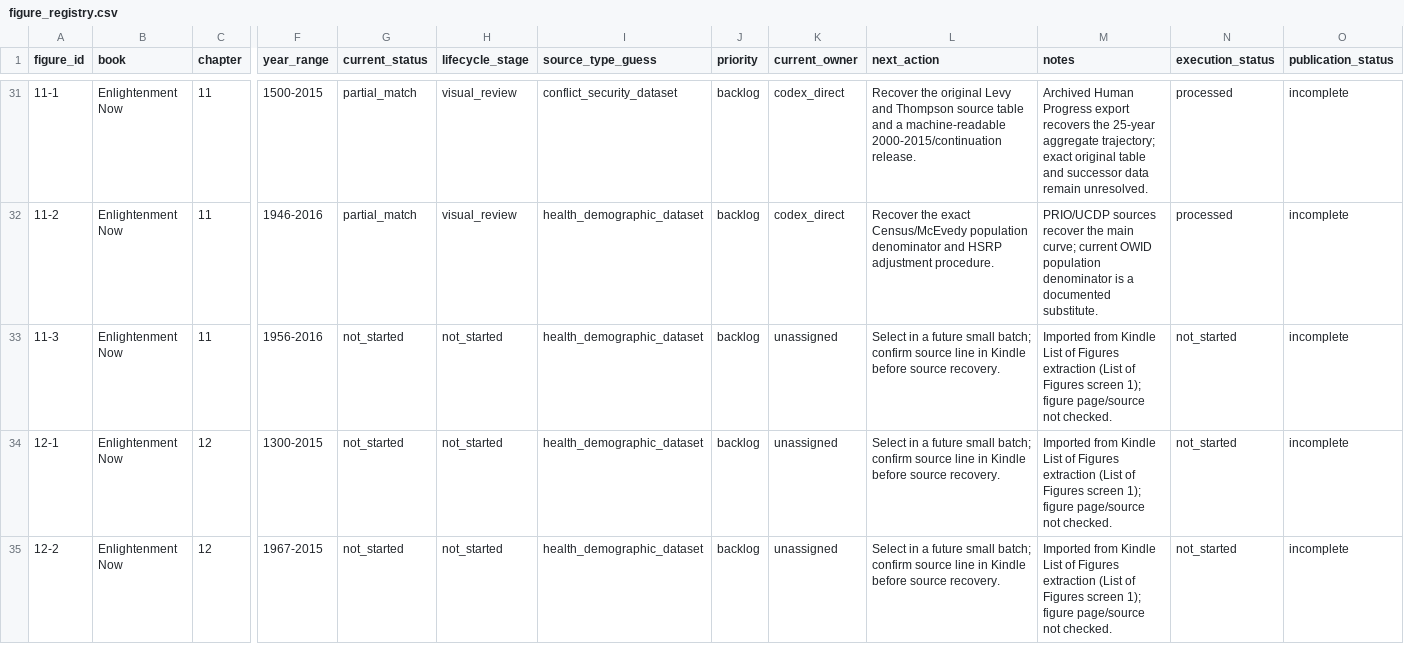
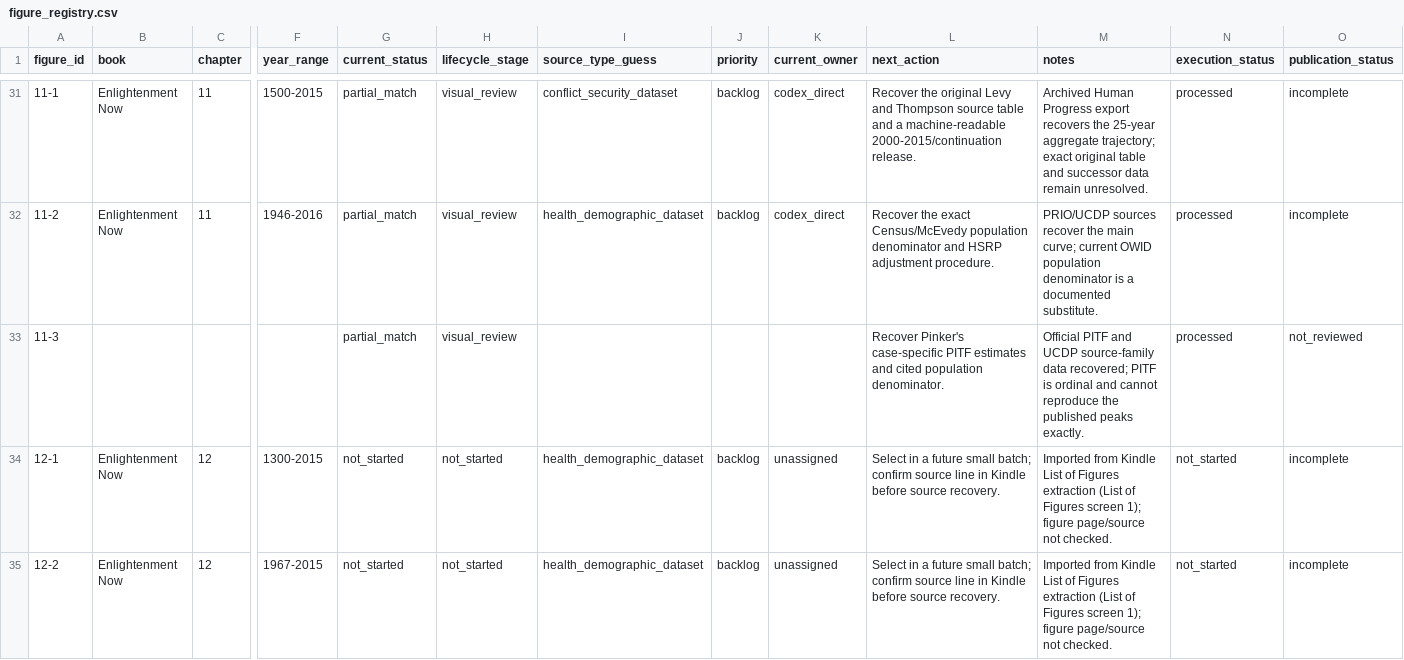
Before and after one commit to J-Chamberlain/pinker_charts, a CSV file: data/figure_registry.csv, drawn as a sheet; only a part is shown, gaps mark what is left out; the diff covers the shown part only; the diff names each change by its address in the sheet, - before the commit and + after, or states it on an @@ line.

Commit message:
Reconstruct figure 11-3 as partial match

```diff
--- a/data/figure_registry.csv
+++ b/data/figure_registry.csv
-B33 (book): Enlightenment Now
+B33 (book): (empty)
-C33 (chapter): 11
+C33 (chapter): (empty)
-F33 (year_range): 1956-2016
+F33 (year_range): (empty)
-G33 (current_status): not_started
+G33 (current_status): partial_match
-H33 (lifecycle_stage): not_started
+H33 (lifecycle_stage): visual_review
-I33 (source_type_guess): health_demographic_dataset
+I33 (source_type_guess): (empty)
-J33 (priority): backlog
+J33 (priority): (empty)
-K33 (current_owner): unassigned
+K33 (current_owner): (empty)
-L33 (next_action): Select in a future small batch; confirm source line in Kindle before source recovery.
+L33 (next_action): Recover Pinker's case-specific PITF estimates and cited population denominator.
-M33 (notes): Imported from Kindle List of Figures extraction (List of Figures screen 1); figure page/source not checked.
+M33 (notes): Official PITF and UCDP source-family data recovered; PITF is ordinal and cannot reproduce the published peaks exactly.
-N33 (execution_status): not_started
+N33 (execution_status): processed
-O33 (publication_status): incomplete
+O33 (publication_status): not_reviewed
```
Also changed, not shown: 1 edited cell elsewhere in this file, data/metadata/figure_metadata.csv, 33 other files.
